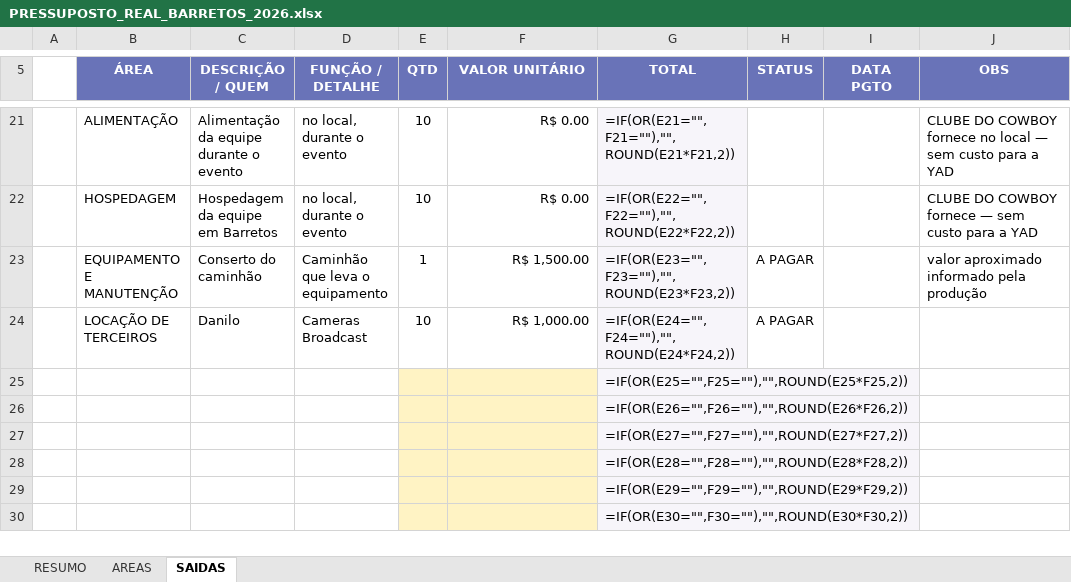
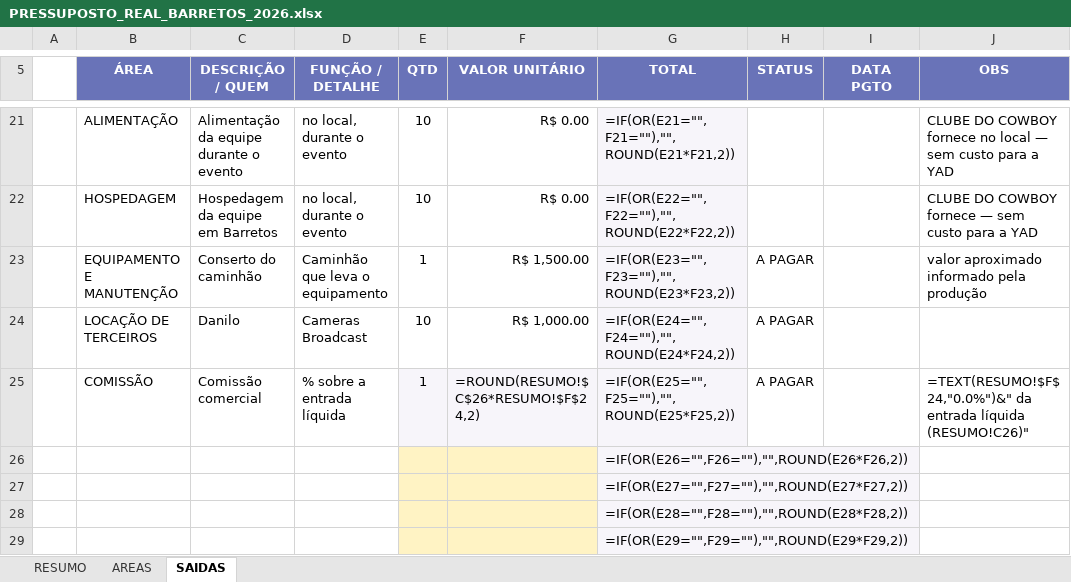
Before and after one commit to yadfilmes/yad-brain, an Excel workbook: producao/pressupostos/PRESSUPOSTO_REAL_BARRETOS_2026.xlsx, sheet SAIDAS, drawn as a sheet; only a part is shown, gaps mark what is left out; the shorter side is filled out with more unchanged rows; values as stored, in another font and other column widths than the file's, no borders; formulas without a stored value are shown as written; charts and pictures not drawn; removed rows and columns are numbered as before the commit, all else as after; the diff names each change by its address in the sheet, - before the commit and + after, or states it on an @@ line.

```diff
--- a/producao/pressupostos/PRESSUPOSTO_REAL_BARRETOS_2026.xlsx (sheet SAIDAS)
+++ b/producao/pressupostos/PRESSUPOSTO_REAL_BARRETOS_2026.xlsx (sheet SAIDAS)
-row 25:  |  |  |  |  |  | =IF(OR(E25="",F25=""),"",ROUND(E25*F25,2))
+row 25:  | COMISSÃO | Comissão comercial | % sobre a entrada líquida | 1 | =ROUND(RESUMO!$C$26*RESUMO!$F$24,2) | =IF(OR(E25="",F25=""),"",ROUND(E25*F25,2)) | A PAGAR |  | =TEXT(RESUMO!$F$24,"0.0%")&" da entrada líquida (RESUMO!C26)"
```
Also changed, not shown: sheet RESUMO, producao/pressupostos/PRESSUPOSTO_REAL_KITKAT_LIVE.xlsx, 3 other files.
